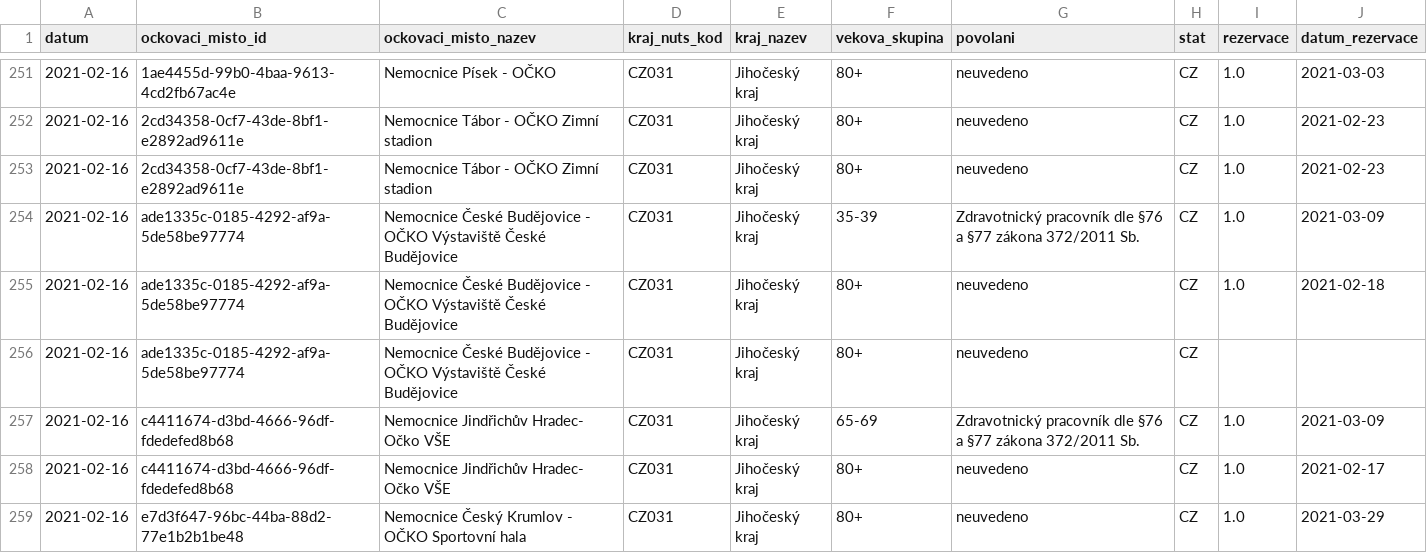
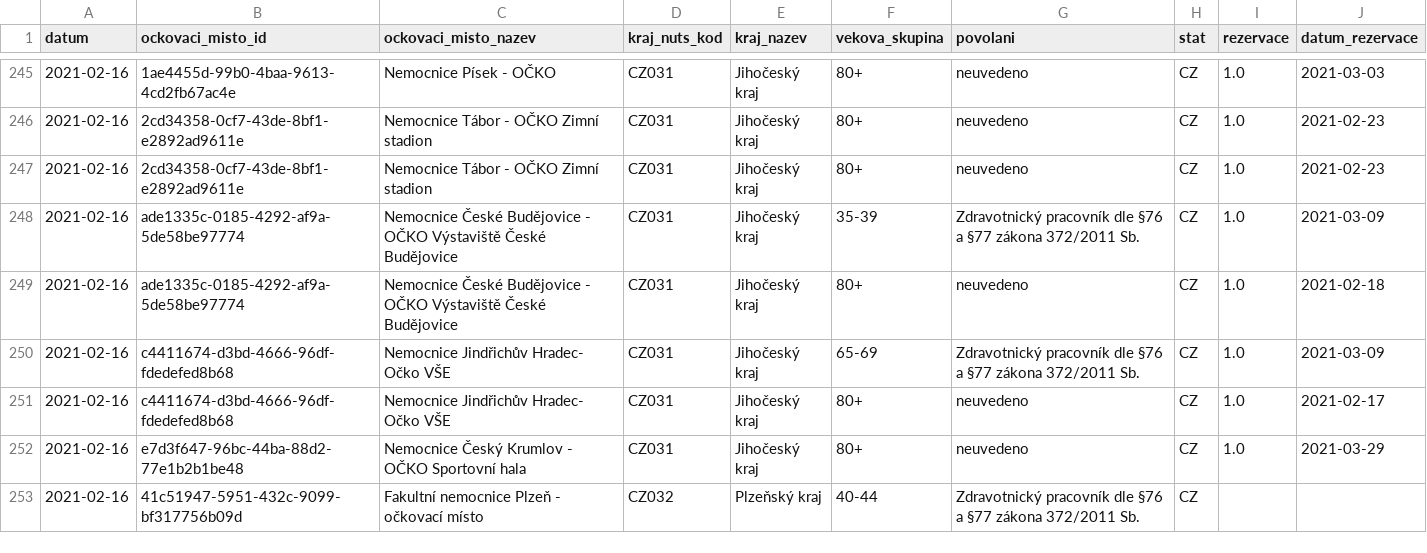
Before and after one commit to michalskop/mzcr-cz-covid-19-data, a CSV file: ockovani-registrace_2021-02-1_v1.csv, drawn as a sheet; only a part is shown, gaps mark what is left out; the shorter side is filled out with more unchanged rows; the diff covers the shown part only; the diff names each change by its address in the sheet, - before the commit and + after, or states it on an @@ line.

```diff
--- a/ockovani-registrace_2021-02-1_v1.csv
+++ b/ockovani-registrace_2021-02-1_v1.csv
-row 256: 2021-02-16 | ade1335c-0185-4292-af9a-5de58be97774 | Nemocnice České Budějovice - OČKO Výstaviště České Budějovice | CZ031 | Jihočeský kraj | 80+ | neuvedeno | CZ
```
Also changed, not shown: 10 removed rows and 4 edited cells elsewhere in this file, ockovani-registrace_2021-01-3_v1.csv, ockovani-registrace_2021-02-0_v1.csv, 4 other files.
